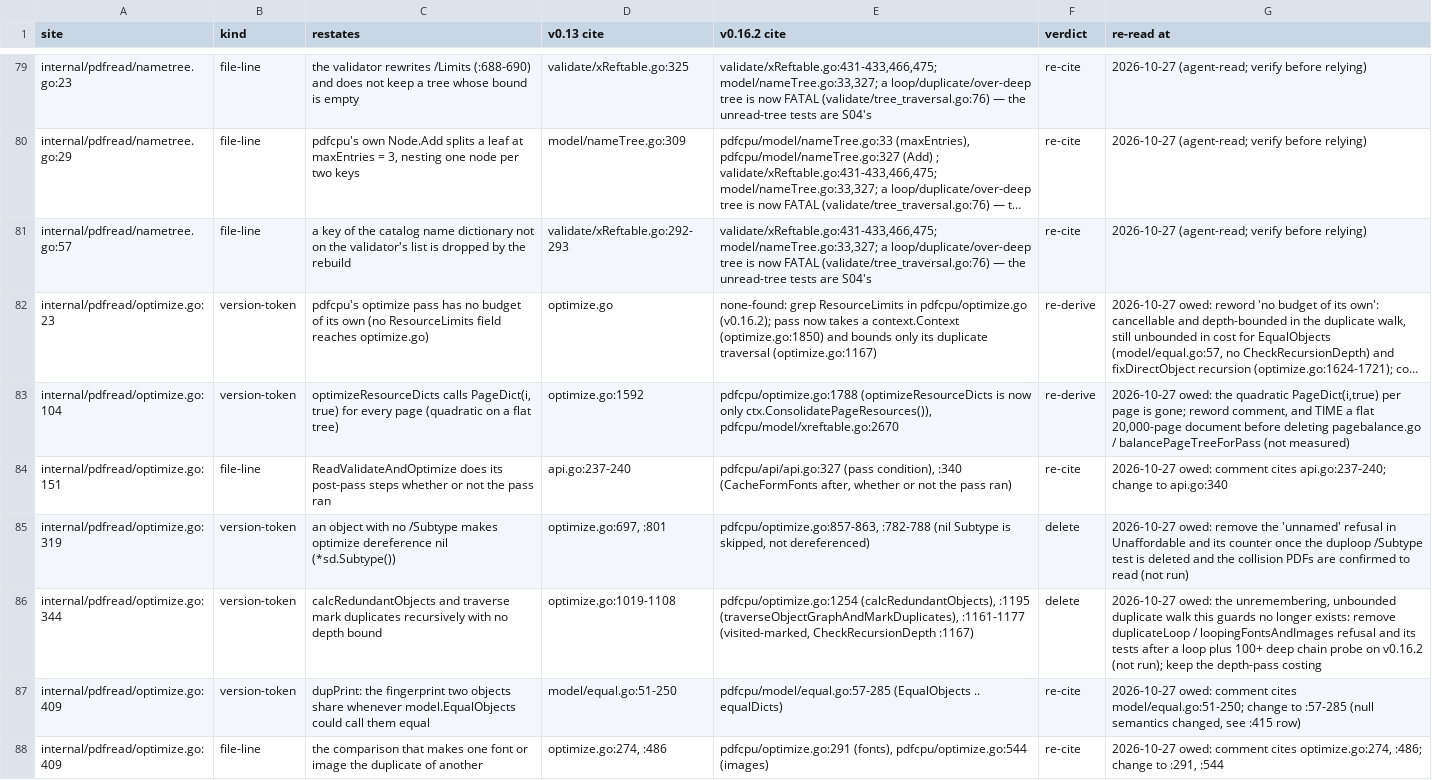
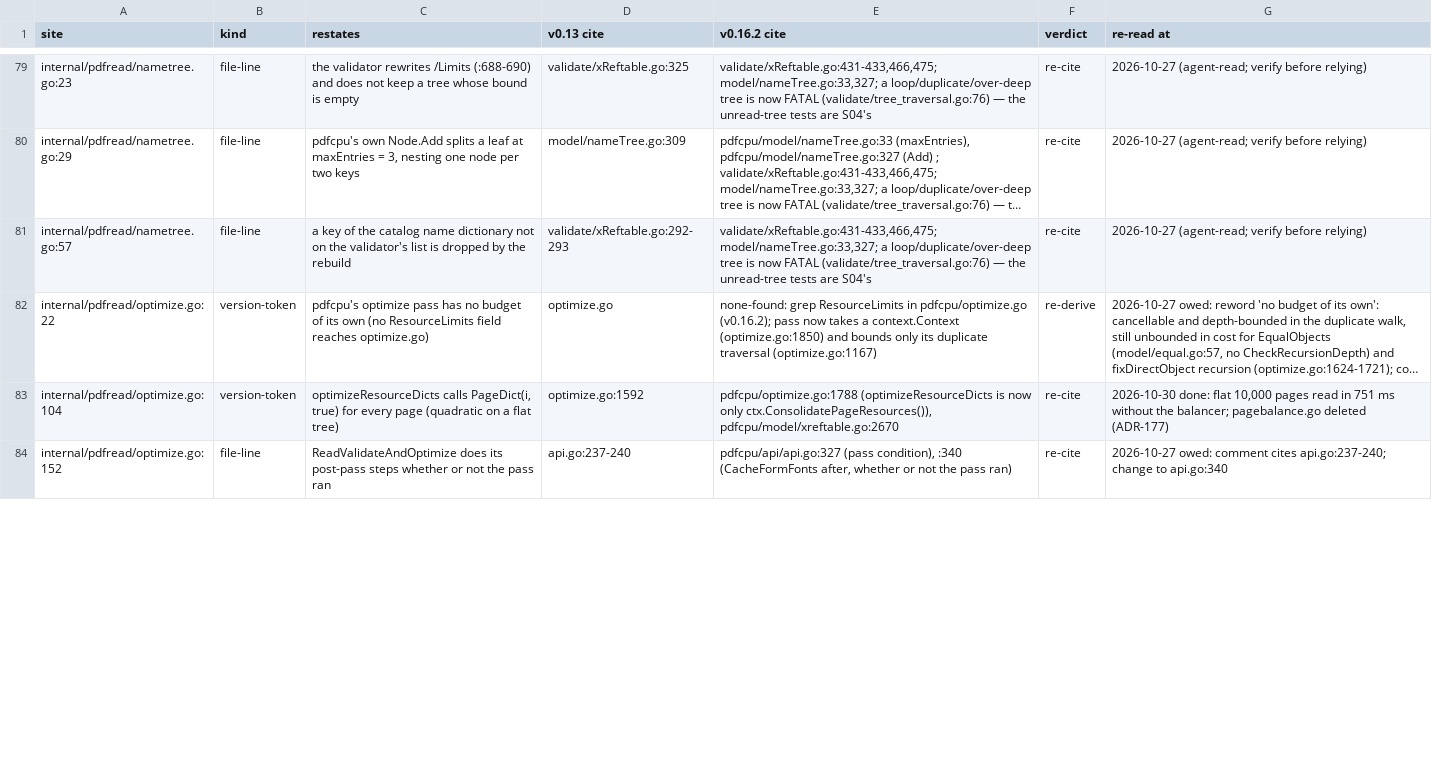
Before and after one commit to daniel-alexander4/nib, a TSV file: internal/pdfread/restatements.tsv, drawn as a sheet; only a part is shown, gaps mark what is left out; long unchanged cells end in …; removed rows and columns are numbered as before the commit, all else as after; the diff covers the shown part only; the diff names each change by its address in the sheet, - before the commit and + after, or states it on an @@ line.

```diff
--- a/internal/pdfread/restatements.tsv
+++ b/internal/pdfread/restatements.tsv
-A82 (site): internal/pdfread/optimize.go:23
+A82 (site): internal/pdfread/optimize.go:22
-F83 (verdict): re-derive
+F83 (verdict): re-cite
-G83 (re-read at): 2026-10-27 owed: the quadratic PageDict(i,true) per page is gone; reword comment, and TIME a flat 20,000-page document before deleting pagebalance.go / balancePageTreeForPass (not measured)
+G83 (re-read at): 2026-10-30 done: flat 10,000 pages read in 751 ms without the balancer; pagebalance.go deleted (ADR-177)
-A84 (site): internal/pdfread/optimize.go:151
+A84 (site): internal/pdfread/optimize.go:152
-row 85: internal/pdfread/optimize.go:319 | version-token | an object with no /Subtype makes optimize dereference nil (*sd.Subtype()) | optimize.go:697, :801 | pdfcpu/optimize.go:857-863, :782-788 (nil Subtype is skipped, not dereferenced) | delete | 2026-10-27 owed: remove the 'unnamed' refusal in Unaffordable and its counter once the duploop /Subtype test is deleted and the collision PDFs are confirmed to read (not run)
-row 86: internal/pdfread/optimize.go:344 | version-token | calcRedundantObjects and traverse mark duplicates recursively with no depth bound | optimize.go:1019-1108 | pdfcpu/optimize.go:1254 (calcRedundantObjects), :1195 (traverseObjectGraphAndMarkDuplicates), :1161-1177 (visited-marked, CheckRecursionDepth :1167) | delete | 2026-10-27 owed: the unremembering, unbounded duplicate walk this guards no longer exists: remove duplicateLoop / loopingFontsAndImages refusal and its tests after a loop plus 100+ deep chain probe on v0.16.2 (not run); keep the depth-pass costing
-row 87: internal/pdfread/optimize.go:409 | version-token | dupPrint: the fingerprint two objects share whenever model.EqualObjects could call them equal | model/equal.go:51-250 | pdfcpu/model/equal.go:57-285 (EqualObjects .. equalDicts) | re-cite | 2026-10-27 owed: comment cites model/equal.go:51-250; change to :57-285 (null semantics changed, see :415 row)
-row 88: internal/pdfread/optimize.go:409 | file-line | the comparison that makes one font or image the duplicate of another | optimize.go:274, :486 | pdfcpu/optimize.go:291 (fonts), pdfcpu/optimize.go:544 (images) | re-cite | 2026-10-27 owed: comment cites optimize.go:274, :486; change to :291, :544
```
Also changed, not shown: 2 added rows, 4 removed rows and 8 edited cells elsewhere in this file, 11 other files.
